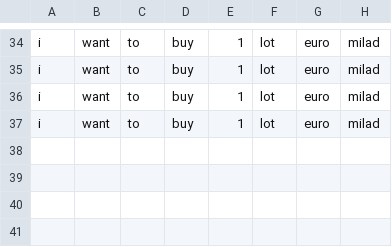
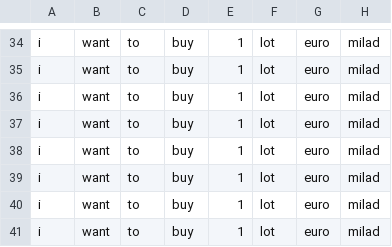
Before and after one commit to Milad-Abooali/pybeain, a CSV file: logs/parts_8.csv, drawn as a sheet; only a part is shown, gaps mark what is left out; the diff names each change by its address in the sheet, - before the commit and + after, or states it on an @@ line.

```diff
--- a/logs/parts_8.csv
+++ b/logs/parts_8.csv
+row 38: i | want | to | buy | 1 | lot | euro | milad
+row 39: i | want | to | buy | 1 | lot | euro | milad
+row 40: i | want | to | buy | 1 | lot | euro | milad
+row 41: i | want | to | buy | 1 | lot | euro | milad
```
Also changed, not shown: logs/figure_9.csv, logs/length.csv, 2 other files.
